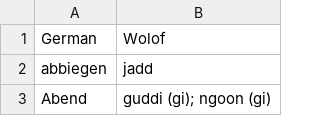
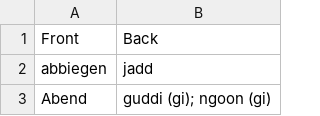
Before and after one commit to arakis/anki-generator, a CSV file: decks/Deutsch Wolof 1000/original-words.csv, drawn as a sheet; only a part is shown.

Commit message:
Refactor variable names and class names for clarity
Replaced "German" and "Wolof" with "Front" and "Back" in various classes and methods for consistency. Renamed "ProcessedWord" and "ProcessedWordOutput" classes to "FrontBackOrder" and "DeckOutputRecord" respectively. Updated CSV column headers to reflect the new terminology.

```diff
--- a/decks/Deutsch Wolof 1000/original-words.csv
+++ b/decks/Deutsch Wolof 1000/original-words.csv
@@ -1,2 +1,2 @@
-German,Wolof
+Front,Back
 "abbiegen","jadd"
```
Also changed, not shown: decks/Deutsch Wolof 1000/overrides.csv, 1 other file.
